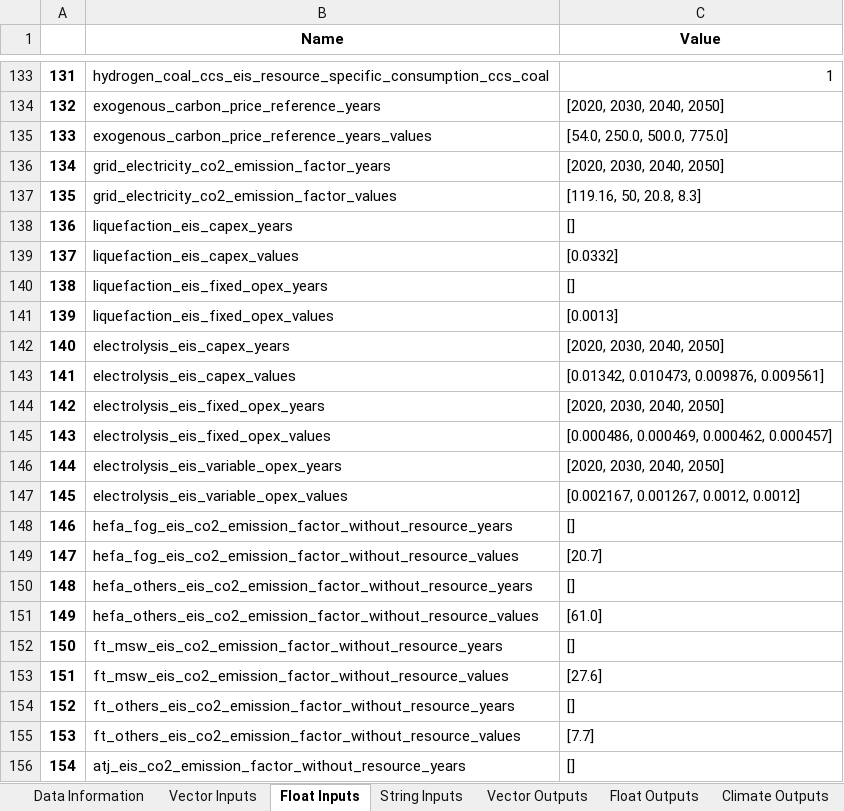
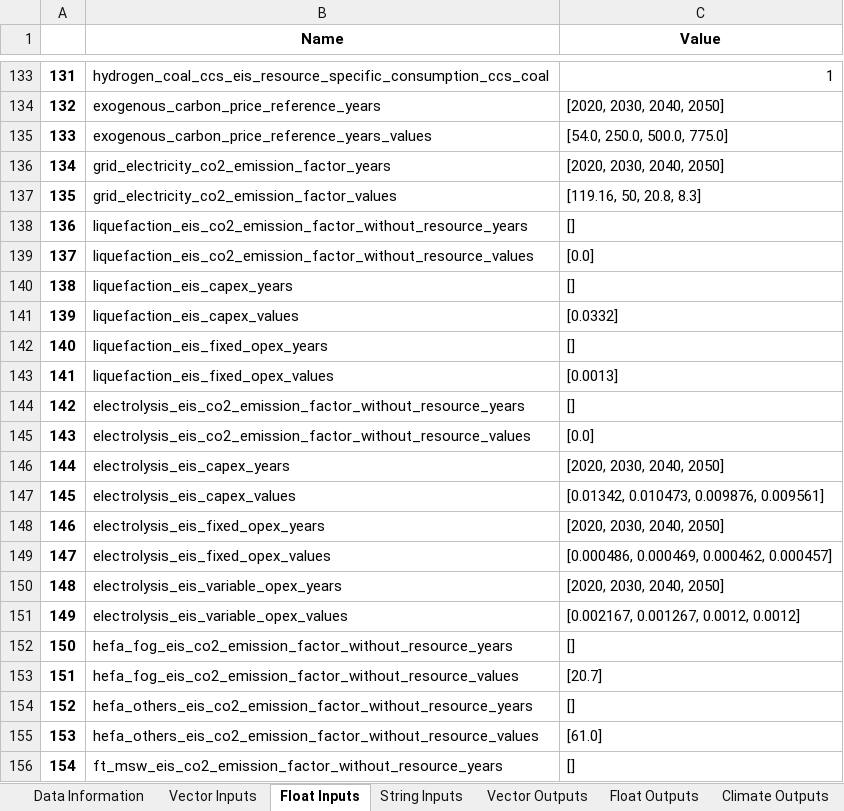
Before and after one commit to AeroMAPS/AeroMAPS, an Excel workbook: aeromaps/notebooks/publications/joas_2023/data/aeromaps_data.xlsx, sheet Float Inputs, drawn as a sheet; only a part is shown, gaps mark what is left out; values as stored, in another font and other column widths than the file's, no borders; 1 other sheet too large or unreadable and not compared; the diff covers the shown part only; the diff names each change by its address in the sheet, - before the commit and + after, or states it on an @@ line.

```diff
--- a/aeromaps/notebooks/publications/joas_2023/data/aeromaps_data.xlsx (sheet Float Inputs)
+++ b/aeromaps/notebooks/publications/joas_2023/data/aeromaps_data.xlsx (sheet Float Inputs)
-B138 (Name): liquefaction_eis_capex_years
+B138 (Name): liquefaction_eis_co2_emission_factor_without_resource_years
-B139 (Name): liquefaction_eis_capex_values
+B139 (Name): liquefaction_eis_co2_emission_factor_without_resource_values
-C139 (Value): [0.0332]
+C139 (Value): [0.0]
-B140 (Name): liquefaction_eis_fixed_opex_years
+B140 (Name): liquefaction_eis_capex_years
-B141 (Name): liquefaction_eis_fixed_opex_values
+B141 (Name): liquefaction_eis_capex_values
-C141 (Value): [0.0013]
+C141 (Value): [0.0332]
-B142 (Name): electrolysis_eis_capex_years
+B142 (Name): liquefaction_eis_fixed_opex_years
-C142 (Value): [2020, 2030, 2040, 2050]
+C142 (Value): []
-B143 (Name): electrolysis_eis_capex_values
+B143 (Name): liquefaction_eis_fixed_opex_values
-C143 (Value): [0.01342, 0.010473, 0.009876, 0.009561]
+C143 (Value): [0.0013]
-B144 (Name): electrolysis_eis_fixed_opex_years
+B144 (Name): electrolysis_eis_co2_emission_factor_without_resource_years
-C144 (Value): [2020, 2030, 2040, 2050]
+C144 (Value): []
-B145 (Name): electrolysis_eis_fixed_opex_values
+B145 (Name): electrolysis_eis_co2_emission_factor_without_resource_values
-C145 (Value): [0.000486, 0.000469, 0.000462, 0.000457]
+C145 (Value): [0.0]
-B146 (Name): electrolysis_eis_variable_opex_years
+B146 (Name): electrolysis_eis_capex_years
-B147 (Name): electrolysis_eis_variable_opex_values
+B147 (Name): electrolysis_eis_capex_values
-C147 (Value): [0.002167, 0.001267, 0.0012, 0.0012]
+C147 (Value): [0.01342, 0.010473, 0.009876, 0.009561]
-B148 (Name): hefa_fog_eis_co2_emission_factor_without_resource_years
+B148 (Name): electrolysis_eis_fixed_opex_years
-C148 (Value): []
+C148 (Value): [2020, 2030, 2040, 2050]
-B149 (Name): hefa_fog_eis_co2_emission_factor_without_resource_values
+B149 (Name): electrolysis_eis_fixed_opex_values
-C149 (Value): [20.7]
+C149 (Value): [0.000486, 0.000469, 0.000462, 0.000457]
-B150 (Name): hefa_others_eis_co2_emission_factor_without_resource_years
+B150 (Name): electrolysis_eis_variable_opex_years
-C150 (Value): []
+C150 (Value): [2020, 2030, 2040, 2050]
-B151 (Name): hefa_others_eis_co2_emission_factor_without_resource_values
+B151 (Name): electrolysis_eis_variable_opex_values
-C151 (Value): [61.0]
+C151 (Value): [0.002167, 0.001267, 0.0012, 0.0012]
-B152 (Name): ft_msw_eis_co2_emission_factor_without_resource_years
+B152 (Name): hefa_fog_eis_co2_emission_factor_without_resource_years
-B153 (Name): ft_msw_eis_co2_emission_factor_without_resource_values
+B153 (Name): hefa_fog_eis_co2_emission_factor_without_resource_values
-C153 (Value): [27.6]
+C153 (Value): [20.7]
-B154 (Name): ft_others_eis_co2_emission_factor_without_resource_years
+B154 (Name): hefa_others_eis_co2_emission_factor_without_resource_years
-B155 (Name): ft_others_eis_co2_emission_factor_without_resource_values
+B155 (Name): hefa_others_eis_co2_emission_factor_without_resource_values
-C155 (Value): [7.7]
+C155 (Value): [61.0]
-B156 (Name): atj_eis_co2_emission_factor_without_resource_years
+B156 (Name): ft_msw_eis_co2_emission_factor_without_resource_years
```
Also changed, not shown: 355 edited cells elsewhere in this sheet, sheet Data Information, aeromaps/notebooks/tutorials/01_run_a_basic_calculation/aeromaps_data.xlsx, 12 other files.
